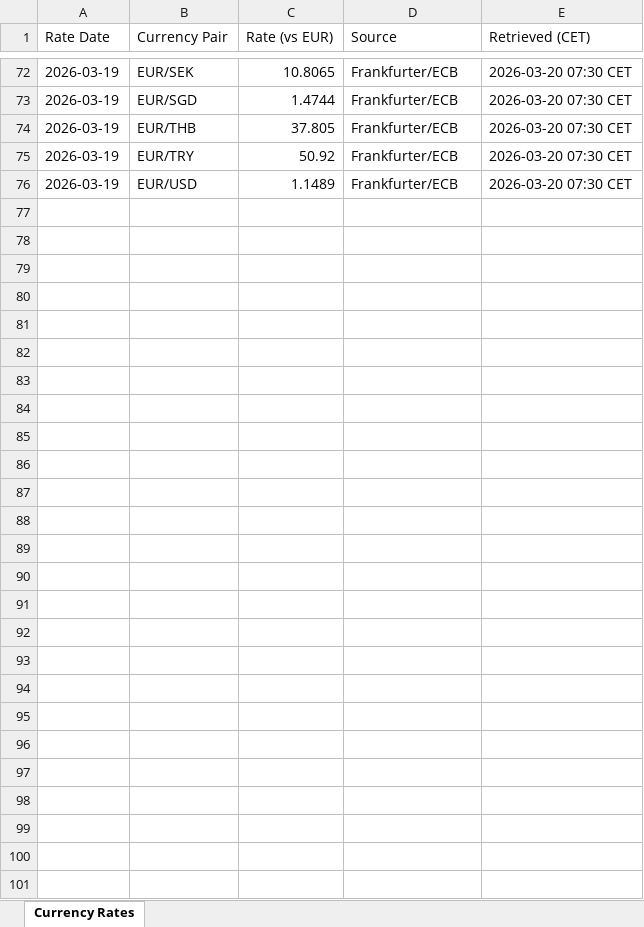
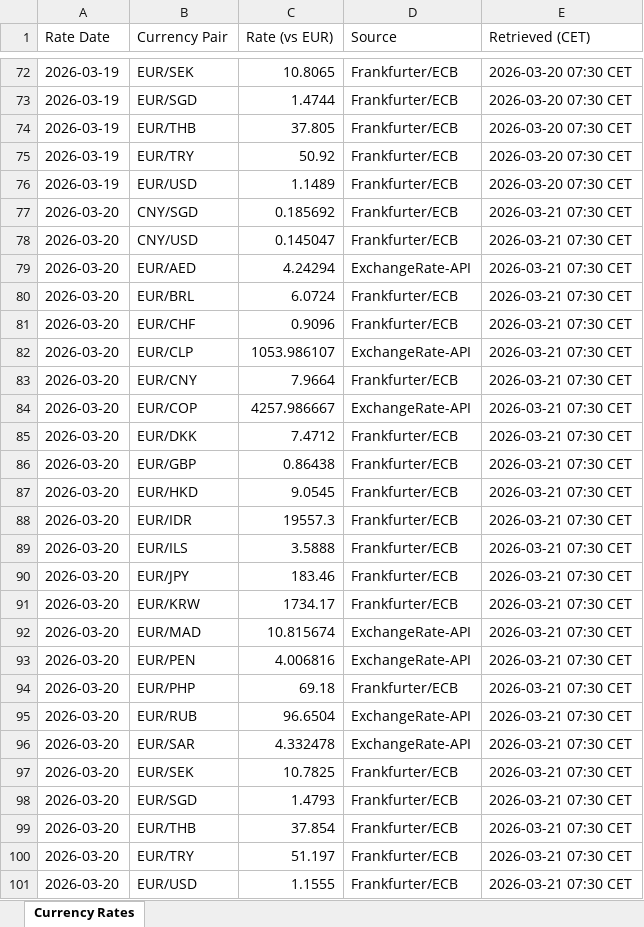
Before and after one commit to azmd9/Test, an Excel workbook: data/rates.xlsx, sheet Currency Rates, drawn as a sheet; only a part is shown, gaps mark what is left out; values as stored, in another font and other column widths than the file's, no borders; the diff names each change by its address in the sheet, - before the commit and + after, or states it on an @@ line.

```diff
--- a/data/rates.xlsx (sheet Currency Rates)
+++ b/data/rates.xlsx (sheet Currency Rates)
+row 77: 2026-03-20 | CNY/SGD | 0.185692 | Frankfurter/ECB | 2026-03-21 07:30 CET
+row 78: 2026-03-20 | CNY/USD | 0.145047 | Frankfurter/ECB | 2026-03-21 07:30 CET
+row 79: 2026-03-20 | EUR/AED | 4.24294 | ExchangeRate-API | 2026-03-21 07:30 CET
+row 80: 2026-03-20 | EUR/BRL | 6.0724 | Frankfurter/ECB | 2026-03-21 07:30 CET
+row 81: 2026-03-20 | EUR/CHF | 0.9096 | Frankfurter/ECB | 2026-03-21 07:30 CET
+row 82: 2026-03-20 | EUR/CLP | 1053.986107 | ExchangeRate-API | 2026-03-21 07:30 CET
+row 83: 2026-03-20 | EUR/CNY | 7.9664 | Frankfurter/ECB | 2026-03-21 07:30 CET
+row 84: 2026-03-20 | EUR/COP | 4257.986667 | ExchangeRate-API | 2026-03-21 07:30 CET
+row 85: 2026-03-20 | EUR/DKK | 7.4712 | Frankfurter/ECB | 2026-03-21 07:30 CET
+row 86: 2026-03-20 | EUR/GBP | 0.86438 | Frankfurter/ECB | 2026-03-21 07:30 CET
+row 87: 2026-03-20 | EUR/HKD | 9.0545 | Frankfurter/ECB | 2026-03-21 07:30 CET
+row 88: 2026-03-20 | EUR/IDR | 19557.3 | Frankfurter/ECB | 2026-03-21 07:30 CET
+row 89: 2026-03-20 | EUR/ILS | 3.5888 | Frankfurter/ECB | 2026-03-21 07:30 CET
+row 90: 2026-03-20 | EUR/JPY | 183.46 | Frankfurter/ECB | 2026-03-21 07:30 CET
+row 91: 2026-03-20 | EUR/KRW | 1734.17 | Frankfurter/ECB | 2026-03-21 07:30 CET
+row 92: 2026-03-20 | EUR/MAD | 10.815674 | ExchangeRate-API | 2026-03-21 07:30 CET
+row 93: 2026-03-20 | EUR/PEN | 4.006816 | ExchangeRate-API | 2026-03-21 07:30 CET
+row 94: 2026-03-20 | EUR/PHP | 69.18 | Frankfurter/ECB | 2026-03-21 07:30 CET
+row 95: 2026-03-20 | EUR/RUB | 96.6504 | ExchangeRate-API | 2026-03-21 07:30 CET
+row 96: 2026-03-20 | EUR/SAR | 4.332478 | ExchangeRate-API | 2026-03-21 07:30 CET
+row 97: 2026-03-20 | EUR/SEK | 10.7825 | Frankfurter/ECB | 2026-03-21 07:30 CET
+row 98: 2026-03-20 | EUR/SGD | 1.4793 | Frankfurter/ECB | 2026-03-21 07:30 CET
+row 99: 2026-03-20 | EUR/THB | 37.854 | Frankfurter/ECB | 2026-03-21 07:30 CET
+row 100: 2026-03-20 | EUR/TRY | 51.197 | Frankfurter/ECB | 2026-03-21 07:30 CET
+row 101: 2026-03-20 | EUR/USD | 1.1555 | Frankfurter/ECB | 2026-03-21 07:30 CET
```
